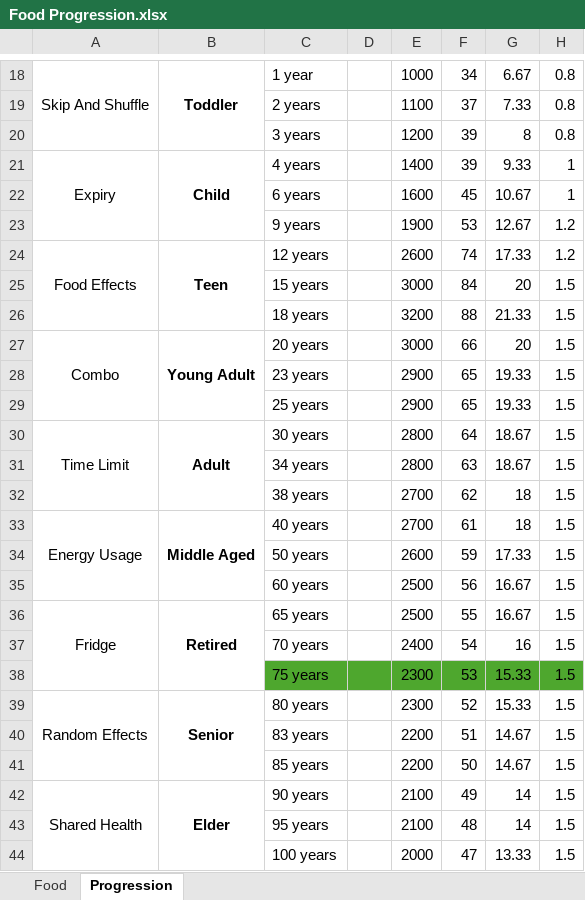
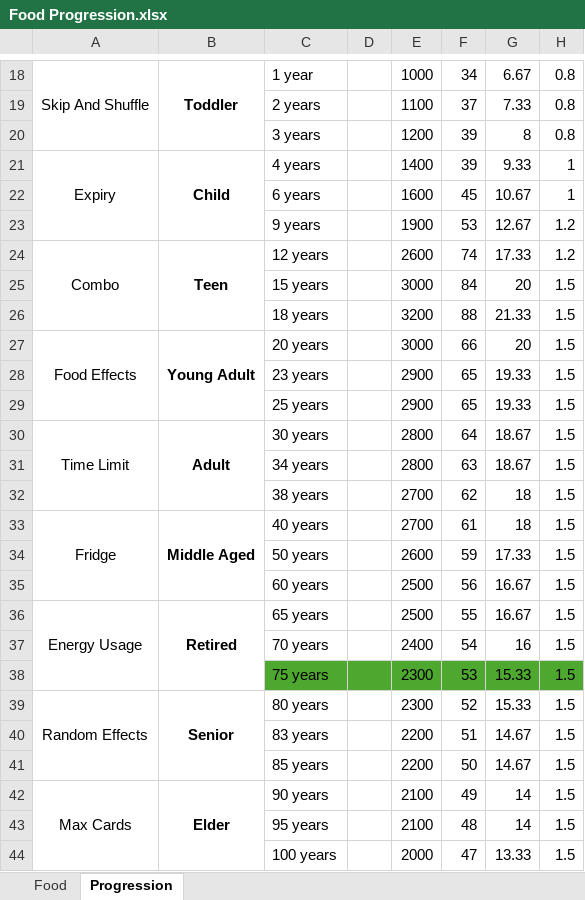
Before and after one commit to Picao84/NutriCrush-Unity-, an Excel workbook: Food Progression.xlsx, sheet Progression, drawn as a sheet; only a part is shown, gaps mark what is left out; values as stored, in another font and other column widths than the file's, no borders; the diff names each change by its address in the sheet, - before the commit and + after, or states it on an @@ line.

Commit message:
Added visuals to food effects, implementation and bug fixing

```diff
--- a/Food Progression.xlsx (sheet Progression)
+++ b/Food Progression.xlsx (sheet Progression)
-A24: Food Effects
+A24: Combo
-A27: Combo
+A27: Food Effects
-A33: Energy Usage
+A33: Fridge
-A36: Fridge
+A36: Energy Usage
-A42: Shared Health
+A42: Max Cards
```
Also changed, not shown: 16 other files.
